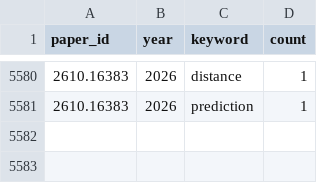
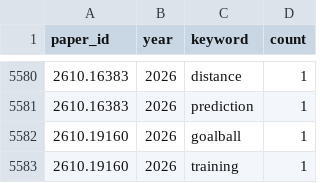
Before and after one commit to hats0902/tableau_arxiv, a CSV file: keywords.csv, drawn as a sheet; only a part is shown, gaps mark what is left out.

```diff
--- a/keywords.csv
+++ b/keywords.csv
@@ -5581 +5581,3 @@ paper_id,year,keyword,count
 2610.16383,2026,prediction,1
+2610.19160,2026,goalball,1
+2610.19160,2026,training,1
```
Also changed, not shown: paper_categories.csv, 1 other file.
